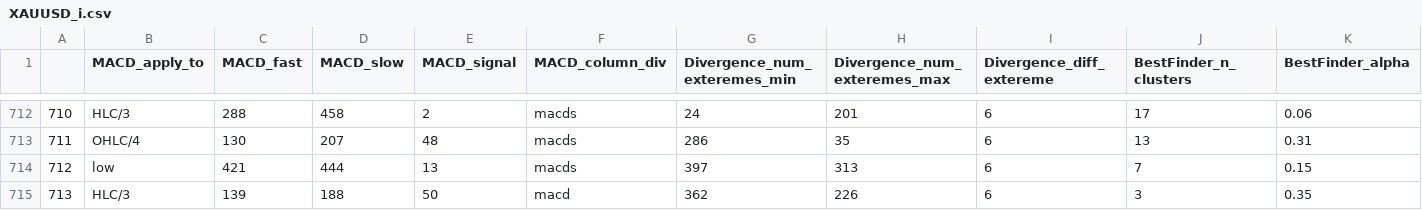
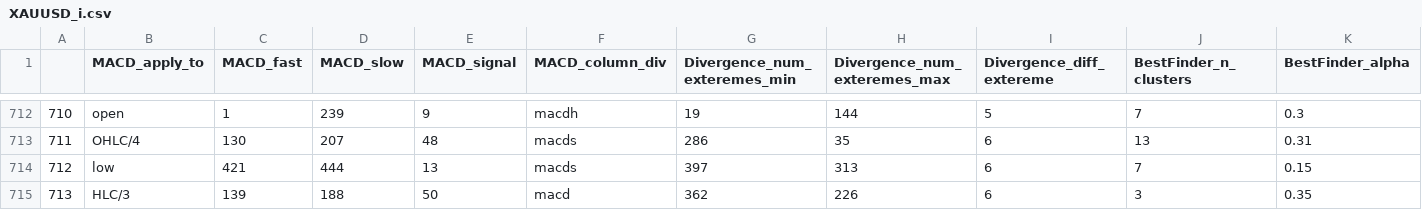
Before and after one commit to Mehrshad-Sorena/ShadBot, a CSV file: src/indicators/MACD/GeneticLearning_DB/society/secondry/buy/XAUUSD_i.csv, drawn as a sheet; only a part is shown, gaps mark what is left out; the diff covers the shown part only; the diff names each change by its address in the sheet, - before the commit and + after, or states it on an @@ line.

```diff
--- a/src/indicators/MACD/GeneticLearning_DB/society/secondry/buy/XAUUSD_i.csv
+++ b/src/indicators/MACD/GeneticLearning_DB/society/secondry/buy/XAUUSD_i.csv
-B712 (MACD_apply_to): HLC/3
+B712 (MACD_apply_to): open
-C712 (MACD_fast): 288
+C712 (MACD_fast): 1
-D712 (MACD_slow): 458
+D712 (MACD_slow): 239
-E712 (MACD_signal): 2
+E712 (MACD_signal): 9
-F712 (MACD_column_div): macds
+F712 (MACD_column_div): macdh
-G712 (Divergence_num_exteremes_min): 24
+G712 (Divergence_num_exteremes_min): 19
-H712 (Divergence_num_exteremes_max): 201
+H712 (Divergence_num_exteremes_max): 144
-I712 (Divergence_diff_extereme): 6
+I712 (Divergence_diff_extereme): 5
-J712 (BestFinder_n_clusters): 17
+J712 (BestFinder_n_clusters): 7
-K712 (BestFinder_alpha): 0.06
+K712 (BestFinder_alpha): 0.3
```
Also changed, not shown: 80 edited cells elsewhere in this file, 4 other files.
